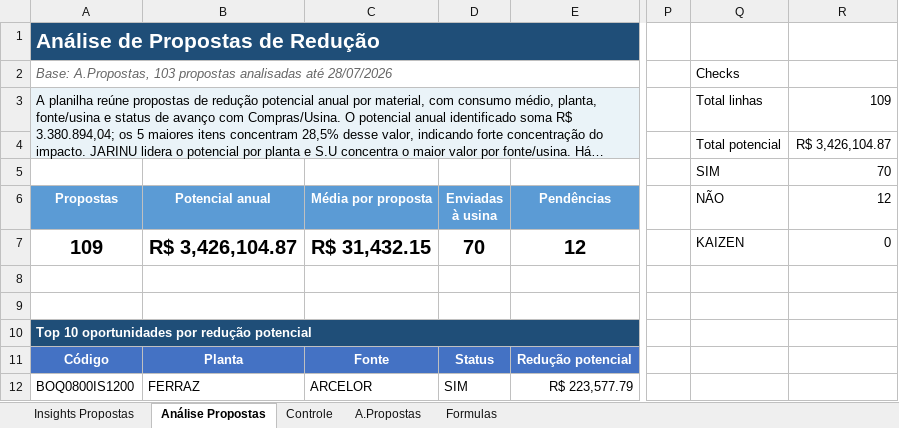
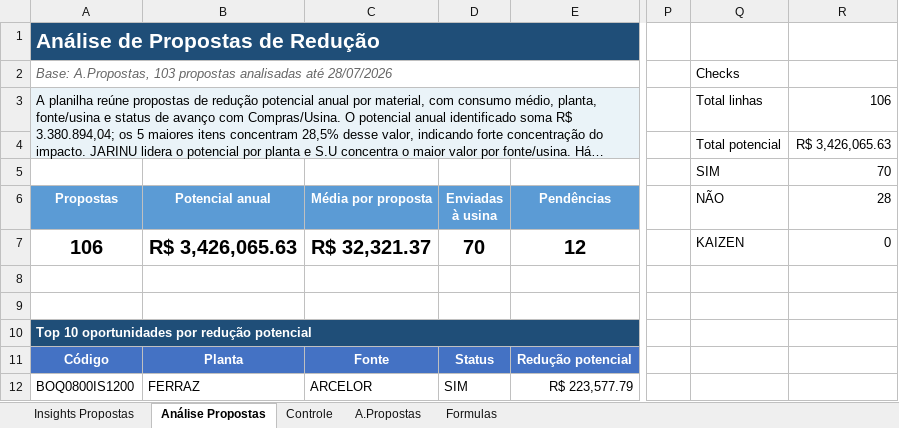
Before and after one commit to GabrielGustavoDeSouza/dashboard-bobinas, an Excel workbook: data/dados_atuais.xlsx, sheet Análise Propostas, drawn as a sheet; only a part is shown, gaps mark what is left out; long unchanged cells end in …; values as stored, in another font and other column widths than the file's, no borders; charts and pictures and conditional formats not drawn; the diff names each change by its address in the sheet, - before the commit and + after, or states it on an @@ line.

```diff
--- a/data/dados_atuais.xlsx (sheet Análise Propostas)
+++ b/data/dados_atuais.xlsx (sheet Análise Propostas)
-R3 (28): 109
+R3 (28): 106
-R4 (28): R$ 3,426,104.87
+R4 (28): R$ 3,426,065.63
-R6: 12
+R6: 28
-A7 (Propostas): 109
+A7 (Propostas): 106
-B7 (Potencial anual): R$ 3,426,104.87
+B7 (Potencial anual): R$ 3,426,065.63
-C7 (Média por proposta): R$ 31,432.15
+C7 (Média por proposta): R$ 32,321.37
```
Also changed, not shown: sheet A.Propostas, sheet Insights Propostas, formulas that keep their value, hidden cells.
